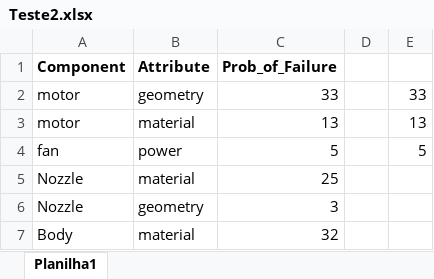
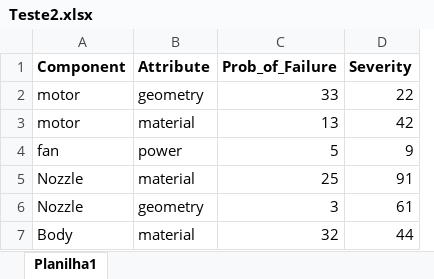
Before and after one commit to NicolasLSchneebeli/Project-FMEA-FBS, an Excel workbook: Teste2.xlsx, sheet Planilha1, drawn as a sheet; values as stored, in another font and other column widths than the file's, no borders; removed rows and columns are numbered as before the commit, all else as after; the diff names each change by its address in the sheet, - before the commit and + after, or states it on an @@ line.

```diff
--- a/Teste2.xlsx (sheet Planilha1)
+++ b/Teste2.xlsx (sheet Planilha1)
-column D, empty
-column E, rows 2-4: 33 | 13 | 5
+column D (Severity), rows 2-7: 22 | 42 | 9 | 91 | 61 | 44
```
Also changed, not shown: 3 other files.
